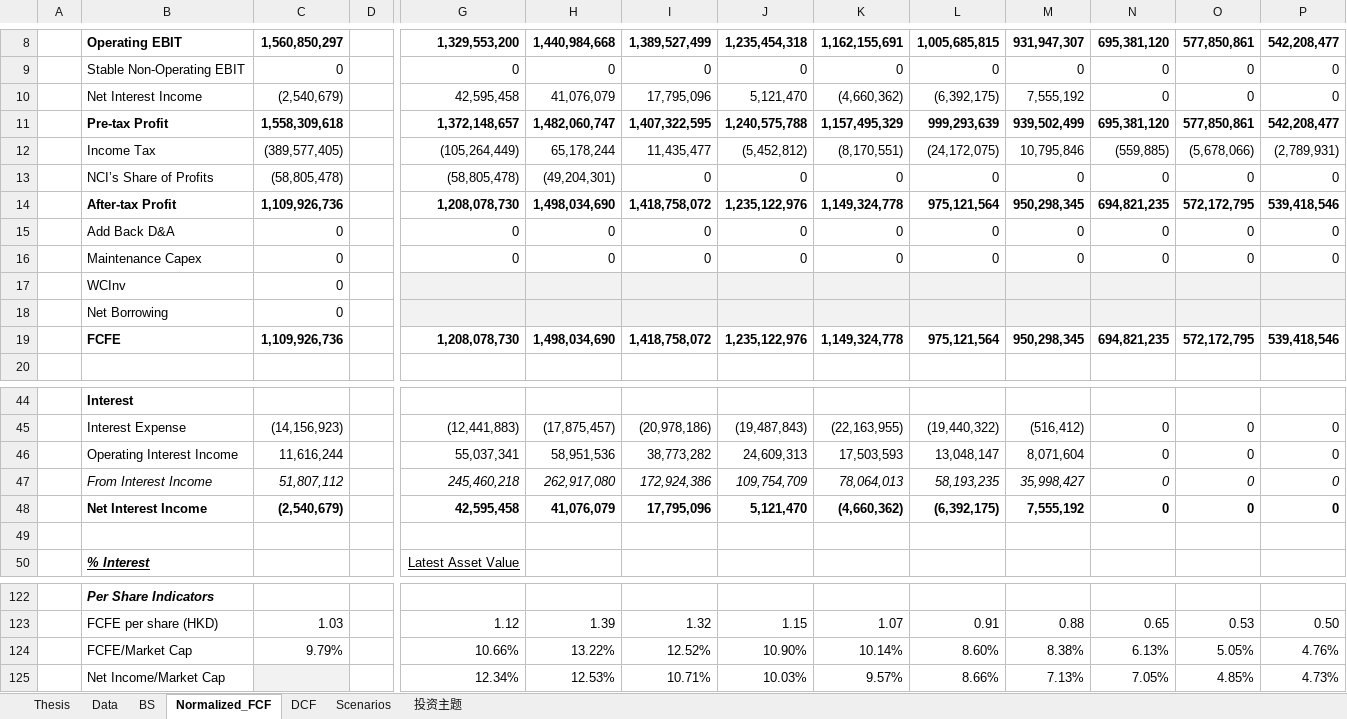
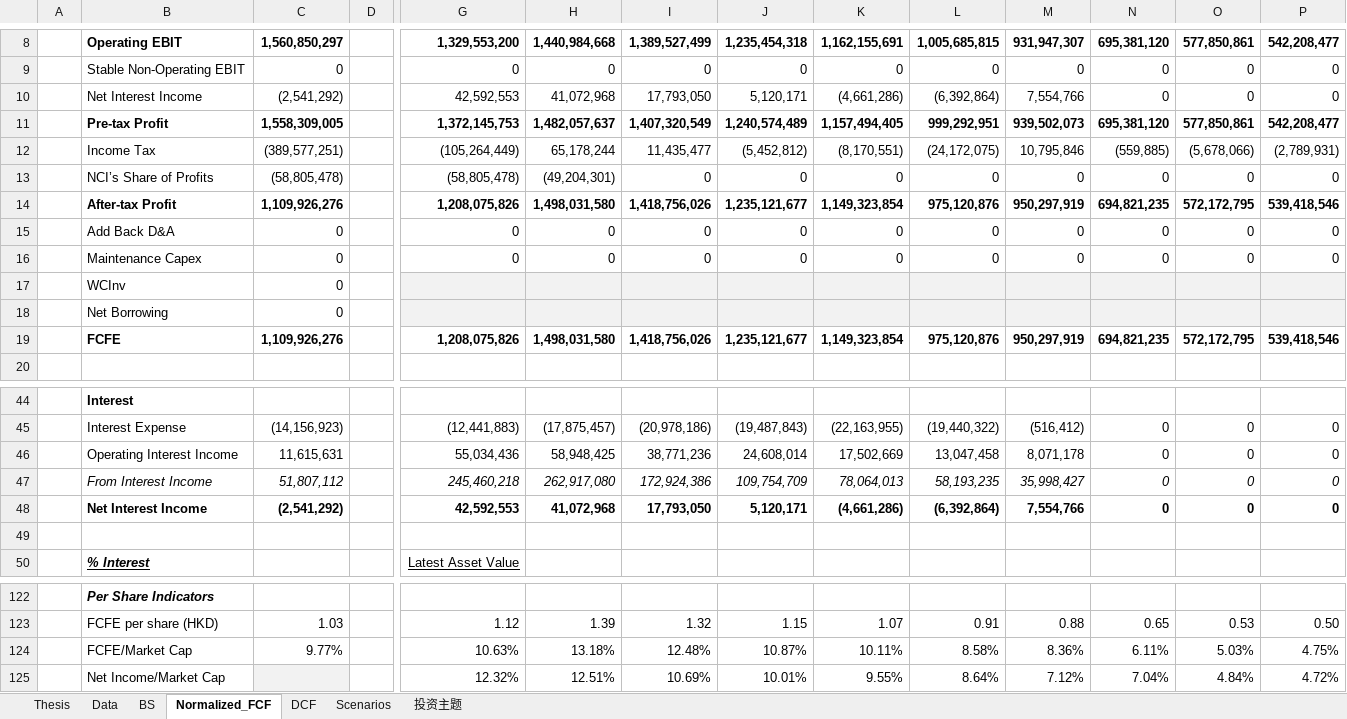
Before and after one commit to JerryChenz/Invest_Proc_1, an Excel workbook: financial_models/opportunities/0811.HK_Valuation.xlsx, sheet Normalized_FCF, drawn as a sheet; only a part is shown, gaps mark what is left out; values as stored, in another font and other column widths than the file's, no borders; conditional formats not drawn; removed rows and columns are numbered as before the commit, all else as after; rows hold the shown columns only; the diff covers the shown part only; the diff names each change by its address in the sheet, - before the commit and + after, or states it on an @@ line.

```diff
--- a/financial_models/opportunities/0811.HK_Valuation.xlsx (sheet Normalized_FCF)
+++ b/financial_models/opportunities/0811.HK_Valuation.xlsx (sheet Normalized_FCF)
-row 10:  | Net Interest Income | (2,540,679) |  | 42,595,458 | 41,076,079 | 17,795,096 | 5,121,470 | (4,660,362) | (6,392,175) | 7,555,192 | 0 | 0 | 0
-row 11:  | Pre-tax Profit | 1,558,309,618 |  | 1,372,148,657 | 1,482,060,747 | 1,407,322,595 | 1,240,575,788 | 1,157,495,329 | 999,293,639 | 939,502,499 | 695,381,120 | 577,850,861 | 542,208,477
+row 10:  | Net Interest Income | (2,541,292) |  | 42,592,553 | 41,072,968 | 17,793,050 | 5,120,171 | (4,661,286) | (6,392,864) | 7,554,766 | 0 | 0 | 0
+row 11:  | Pre-tax Profit | 1,558,309,005 |  | 1,372,145,753 | 1,482,057,637 | 1,407,320,549 | 1,240,574,489 | 1,157,494,405 | 999,292,951 | 939,502,073 | 695,381,120 | 577,850,861 | 542,208,477
-C12: (389,577,405)
+C12: (389,577,251)
-row 14:  | After-tax Profit | 1,109,926,736 |  | 1,208,078,730 | 1,498,034,690 | 1,418,758,072 | 1,235,122,976 | 1,149,324,778 | 975,121,564 | 950,298,345 | 694,821,235 | 572,172,795 | 539,418,546
+row 14:  | After-tax Profit | 1,109,926,276 |  | 1,208,075,826 | 1,498,031,580 | 1,418,756,026 | 1,235,121,677 | 1,149,323,854 | 975,120,876 | 950,297,919 | 694,821,235 | 572,172,795 | 539,418,546
-row 19:  | FCFE | 1,109,926,736 |  | 1,208,078,730 | 1,498,034,690 | 1,418,758,072 | 1,235,122,976 | 1,149,324,778 | 975,121,564 | 950,298,345 | 694,821,235 | 572,172,795 | 539,418,546
+row 19:  | FCFE | 1,109,926,276 |  | 1,208,075,826 | 1,498,031,580 | 1,418,756,026 | 1,235,121,677 | 1,149,323,854 | 975,120,876 | 950,297,919 | 694,821,235 | 572,172,795 | 539,418,546
-row 46:  | Operating Interest Income | 11,616,244 |  | 55,037,341 | 58,951,536 | 38,773,282 | 24,609,313 | 17,503,593 | 13,048,147 | 8,071,604 | 0 | 0 | 0
+row 46:  | Operating Interest Income | 11,615,631 |  | 55,034,436 | 58,948,425 | 38,771,236 | 24,608,014 | 17,502,669 | 13,047,458 | 8,071,178 | 0 | 0 | 0
-row 48:  | Net Interest Income | (2,540,679) |  | 42,595,458 | 41,076,079 | 17,795,096 | 5,121,470 | (4,660,362) | (6,392,175) | 7,555,192 | 0 | 0 | 0
+row 48:  | Net Interest Income | (2,541,292) |  | 42,592,553 | 41,072,968 | 17,793,050 | 5,120,171 | (4,661,286) | (6,392,864) | 7,554,766 | 0 | 0 | 0
-row 124:  | FCFE/Market Cap | 9.79% |  | 10.66% | 13.22% | 12.52% | 10.90% | 10.14% | 8.60% | 8.38% | 6.13% | 5.05% | 4.76%
-row 125:  | Net Income/Market Cap |  |  | 12.34% | 12.53% | 10.71% | 10.03% | 9.57% | 8.66% | 7.13% | 7.05% | 4.85% | 4.73%
+row 124:  | FCFE/Market Cap | 9.77% |  | 10.63% | 13.18% | 12.48% | 10.87% | 10.11% | 8.58% | 8.36% | 6.11% | 5.03% | 4.75%
+row 125:  | Net Income/Market Cap |  |  | 12.32% | 12.51% | 10.69% | 10.01% | 9.55% | 8.64% | 7.12% | 7.04% | 4.84% | 4.72%
```
Also changed, not shown: 8 edited cells elsewhere in this sheet, sheet DCF, sheet 投资主题, sheet Thesis, sheet Scenarios, sheet BS, sheet Data, financial_models/Stock_Monitor_INT.xlsx, financial_models/opportunities/0135.HK_Valuation.xlsx, 19 other files.
